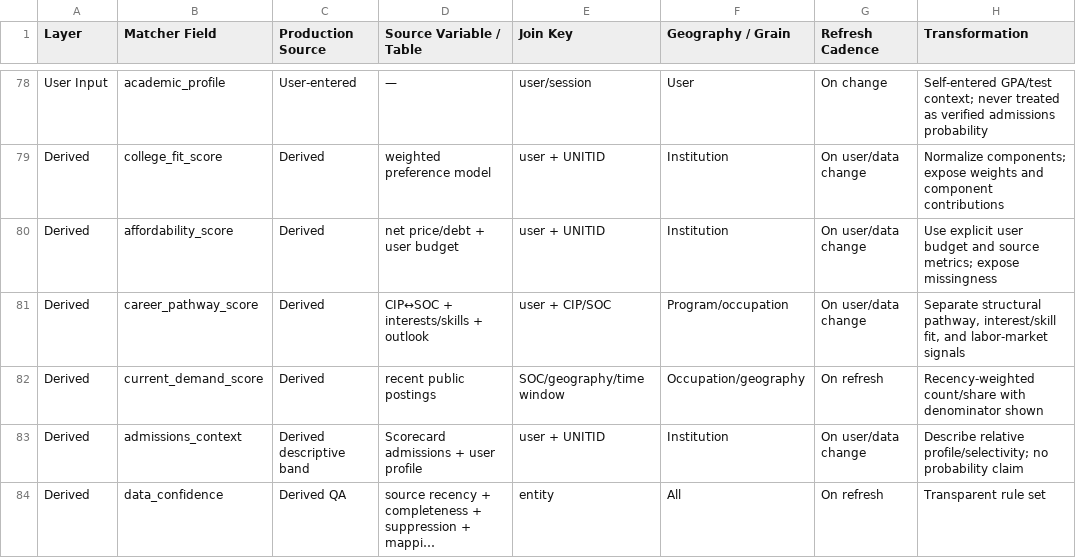
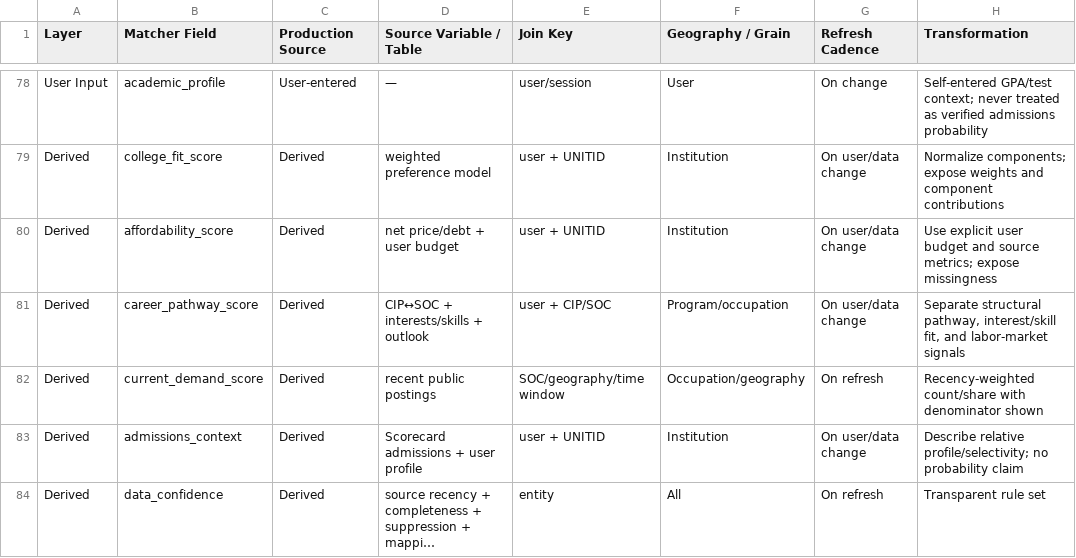
Before and after one commit to hand-lauraelizabeth/hand-lauraelizabeth, a CSV file: projects/college-career-matching/MVP_Field_Level_Source_Matrix.csv, drawn as a sheet; only a part is shown, gaps mark what is left out; long unchanged cells end in …; the diff names each change by its address in the sheet, - before the commit and + after, or states it on an @@ line.

Commit message:
Normalize derived source labels

```diff
--- a/projects/college-career-matching/MVP_Field_Level_Source_Matrix.csv
+++ b/projects/college-career-matching/MVP_Field_Level_Source_Matrix.csv
-C83 (Production Source): Derived descriptive band
+C83 (Production Source): Derived
-C84 (Production Source): Derived QA
+C84 (Production Source): Derived
```
